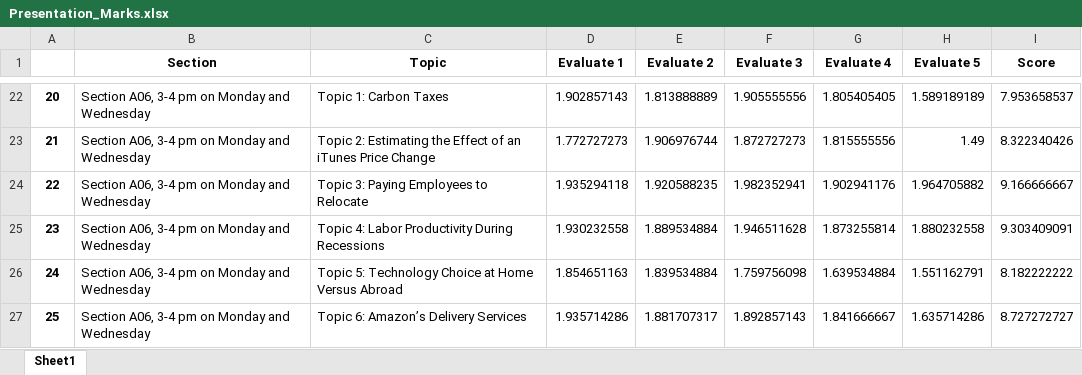
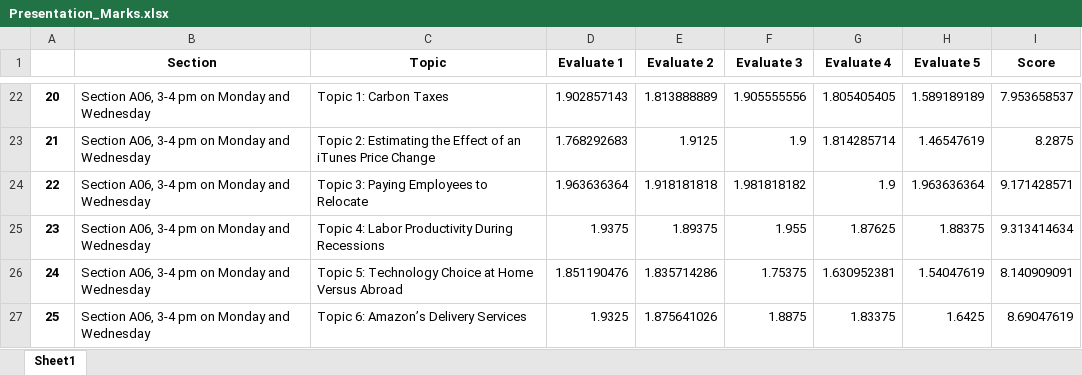
Before and after one commit to MarkusSon02/Data_Cleaning_Assignment, an Excel workbook: results/Presentation_Marks.xlsx, sheet Sheet1, drawn as a sheet; only a part is shown, gaps mark what is left out; values as stored, in another font and other column widths than the file's, no borders; the diff covers the shown part only; the diff names each change by its address in the sheet, - before the commit and + after, or states it on an @@ line.

```diff
--- a/results/Presentation_Marks.xlsx (sheet Sheet1)
+++ b/results/Presentation_Marks.xlsx (sheet Sheet1)
-D23 (Evaluate 1): 1.772727273
+D23 (Evaluate 1): 1.768292683
-E23 (Evaluate 2): 1.906976744
+E23 (Evaluate 2): 1.9125
-F23 (Evaluate 3): 1.872727273
+F23 (Evaluate 3): 1.9
-G23 (Evaluate 4): 1.815555556
+G23 (Evaluate 4): 1.814285714
-H23 (Evaluate 5): 1.49
+H23 (Evaluate 5): 1.46547619
-I23 (Score): 8.322340426
+I23 (Score): 8.2875
-D24 (Evaluate 1): 1.935294118
+D24 (Evaluate 1): 1.963636364
-E24 (Evaluate 2): 1.920588235
+E24 (Evaluate 2): 1.918181818
-F24 (Evaluate 3): 1.982352941
+F24 (Evaluate 3): 1.981818182
-G24 (Evaluate 4): 1.902941176
+G24 (Evaluate 4): 1.9
-H24 (Evaluate 5): 1.964705882
+H24 (Evaluate 5): 1.963636364
-I24 (Score): 9.166666667
+I24 (Score): 9.171428571
-D25 (Evaluate 1): 1.930232558
+D25 (Evaluate 1): 1.9375
-E25 (Evaluate 2): 1.889534884
+E25 (Evaluate 2): 1.89375
-F25 (Evaluate 3): 1.946511628
+F25 (Evaluate 3): 1.955
-G25 (Evaluate 4): 1.873255814
+G25 (Evaluate 4): 1.87625
-H25 (Evaluate 5): 1.880232558
+H25 (Evaluate 5): 1.88375
-I25 (Score): 9.303409091
+I25 (Score): 9.313414634
-D26 (Evaluate 1): 1.854651163
+D26 (Evaluate 1): 1.851190476
-E26 (Evaluate 2): 1.839534884
+E26 (Evaluate 2): 1.835714286
-F26 (Evaluate 3): 1.759756098
+F26 (Evaluate 3): 1.75375
-G26 (Evaluate 4): 1.639534884
+G26 (Evaluate 4): 1.630952381
-H26 (Evaluate 5): 1.551162791
+H26 (Evaluate 5): 1.54047619
-I26 (Score): 8.182222222
+I26 (Score): 8.140909091
-D27 (Evaluate 1): 1.935714286
+D27 (Evaluate 1): 1.9325
-E27 (Evaluate 2): 1.881707317
+E27 (Evaluate 2): 1.875641026
-F27 (Evaluate 3): 1.892857143
+F27 (Evaluate 3): 1.8875
-G27 (Evaluate 4): 1.841666667
+G27 (Evaluate 4): 1.83375
-H27 (Evaluate 5): 1.635714286
+H27 (Evaluate 5): 1.6425
-I27 (Score): 8.727272727
+I27 (Score): 8.69047619
```
Also changed, not shown: 42 edited cells elsewhere in this sheet, results/Participation_Marks.xlsx, results/Students_Who_Lied_About_Participation.xlsx, 3 other files.
